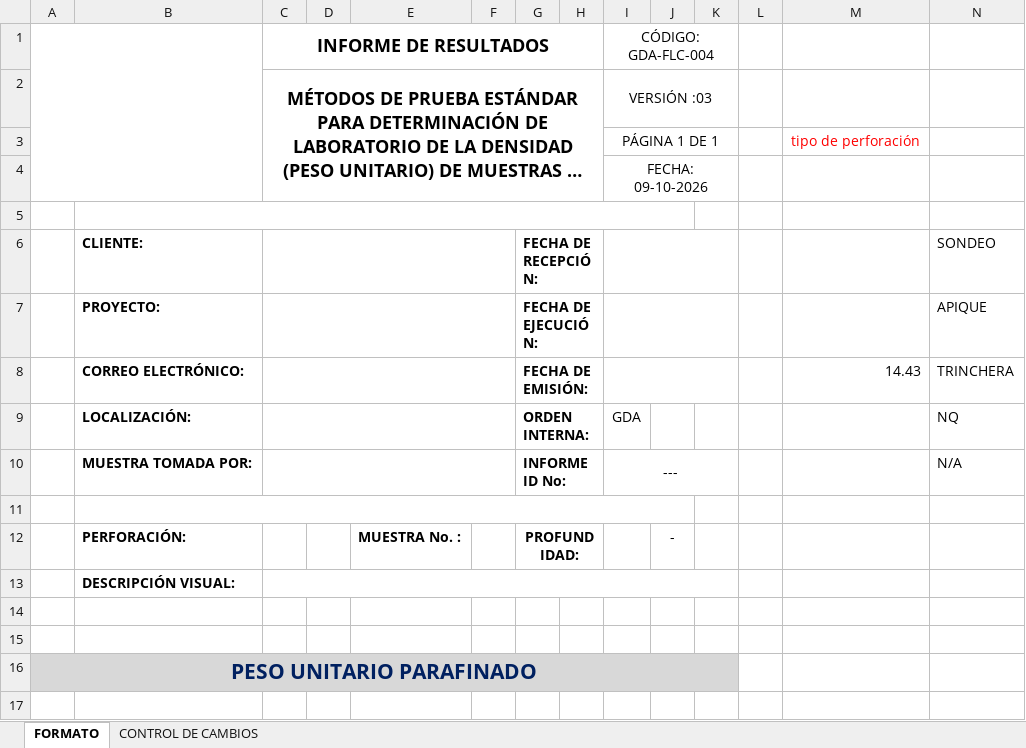
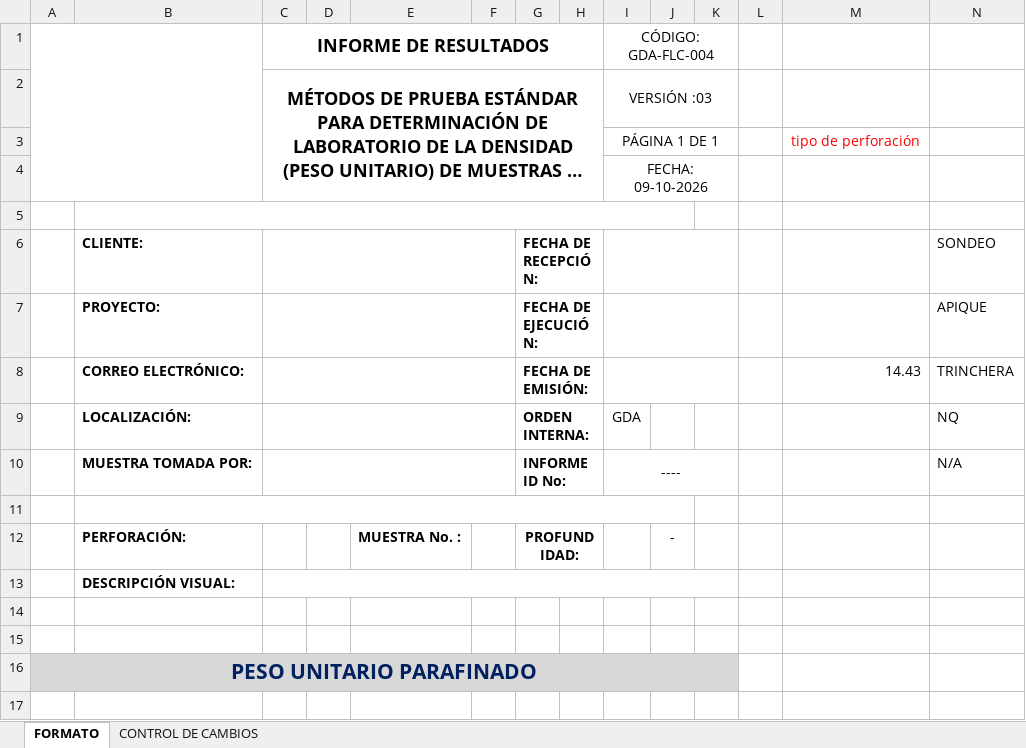
Before and after one commit to nicollcastillo28-tech/app-laboratorio-suelos, an Excel workbook: templates/GDA-FLC-004_masa_unitaria.xlsx, sheet FORMATO, drawn as a sheet; only a part is shown; long unchanged cells end in …; values as stored, in another font and other column widths than the file's, no borders; charts and pictures and conditional formats not drawn; the diff names each change by its address in the sheet, - before the commit and + after, or states it on an @@ line.

```diff
--- a/templates/GDA-FLC-004_masa_unitaria.xlsx (sheet FORMATO)
+++ b/templates/GDA-FLC-004_masa_unitaria.xlsx (sheet FORMATO)
-I10 (CÓDIGO: GDA-FLC-004): ---
+I10 (CÓDIGO: GDA-FLC-004): ----
```
Also changed, not shown: 1 other file.
